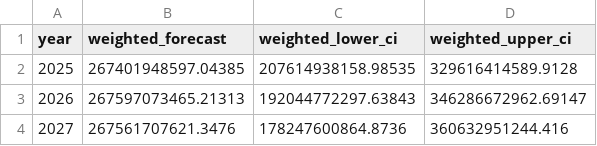
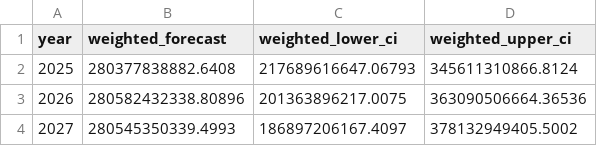
Before and after one commit to ainamalisa/trade-wars-dashboard, a CSV file: data/ensemble_weighted_forecast.csv, drawn as a sheet.

```diff
--- a/data/ensemble_weighted_forecast.csv
+++ b/data/ensemble_weighted_forecast.csv
@@ -1,4 +1,4 @@
 year,weighted_forecast,weighted_lower_ci,weighted_upper_ci
-2025,267401948597.04385,207614938158.98535,329616414589.9128
-2026,267597073465.21313,192044772297.63843,346286672962.69147
-2027,267561707621.3476,178247600864.8736,360632951244.416
+2025,280377838882.6408,217689616647.06793,345611310866.8124
+2026,280582432338.80896,201363896217.0075,363090506664.36536
+2027,280545350339.4993,186897206167.4097,378132949405.5002
```
Also changed, not shown: data/economic_impact_summary.csv, data/economic_impact_tariff_decrease.csv, 25 other files.
